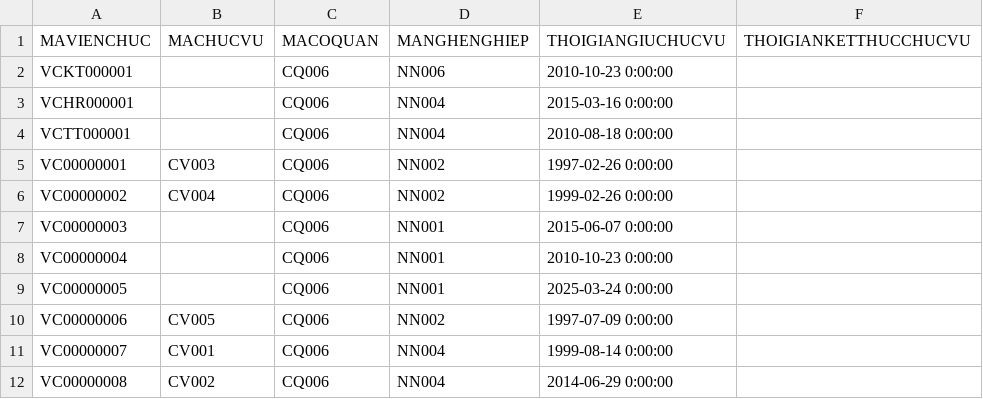
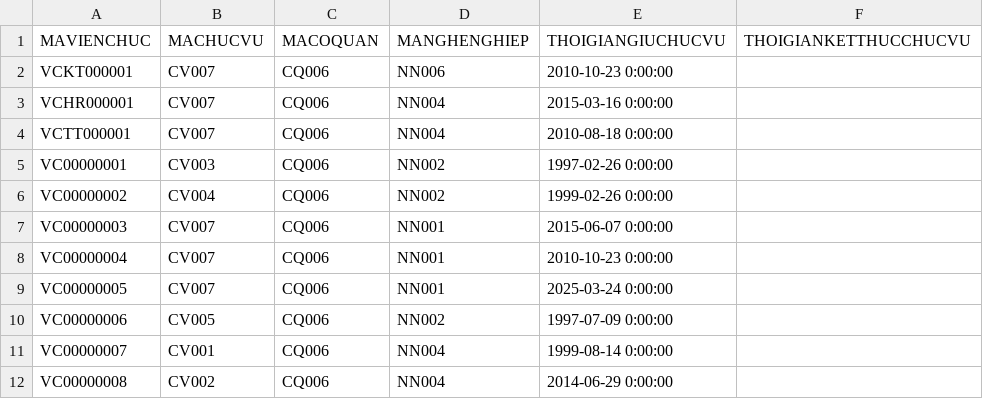
Before and after one commit to mrh3llo/hqtcsdl-quanlylylichvienchuc, a CSV file: src/Data/csv/03_QuanHe/CO_CHUCVU.csv, drawn as a sheet.

Commit message:
FIX: Change data

```diff
--- a/src/Data/csv/03_QuanHe/CO_CHUCVU.csv
+++ b/src/Data/csv/03_QuanHe/CO_CHUCVU.csv
@@ -1,10 +1,10 @@
 MAVIENCHUC,MACHUCVU,MACOQUAN,MANGHENGHIEP,THOIGIANGIUCHUCVU,THOIGIANKETTHUCCHUCVU
-VCKT000001,,CQ006,NN006,2010-10-23 0:00:00
-VCHR000001,,CQ006,NN004,2015-03-16 0:00:00
-VCTT000001,,CQ006,NN004,2010-08-18 0:00:00
+VCKT000001,CV007,CQ006,NN006,2010-10-23 0:00:00
+VCHR000001,CV007,CQ006,NN004,2015-03-16 0:00:00
+VCTT000001,CV007,CQ006,NN004,2010-08-18 0:00:00
 VC00000001,CV003,CQ006,NN002,1997-02-26 0:00:00
 VC00000002,CV004,CQ006,NN002,1999-02-26 0:00:00
-VC00000003,,CQ006,NN001,2015-06-07 0:00:00
-VC00000004,,CQ006,NN001,2010-10-23 0:00:00
-VC00000005,,CQ006,NN001,2025-03-24 0:00:00
+VC00000003,CV007,CQ006,NN001,2015-06-07 0:00:00
+VC00000004,CV007,CQ006,NN001,2010-10-23 0:00:00
+VC00000005,CV007,CQ006,NN001,2025-03-24 0:00:00
 VC00000006,CV005,CQ006,NN002,1997-07-09 0:00:00
```
Also changed, not shown: src/Data/csv/02_VienChuc/VIENCHUC.csv, 1 other file.
